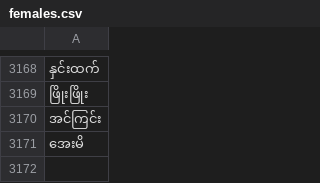
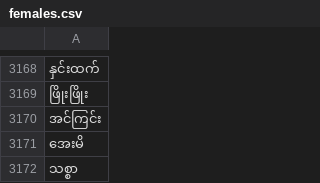
Before and after one commit to binarybrigade/myanmar-name-mf-classification, a CSV file: raw_data/females.csv, drawn as a sheet; only a part is shown, gaps mark what is left out; the diff names each change by its address in the sheet, - before the commit and + after, or states it on an @@ line.

```diff
--- a/raw_data/females.csv
+++ b/raw_data/females.csv
+row 3172: သစ္စာ
```
Also changed, not shown: raw_data/males.csv.
